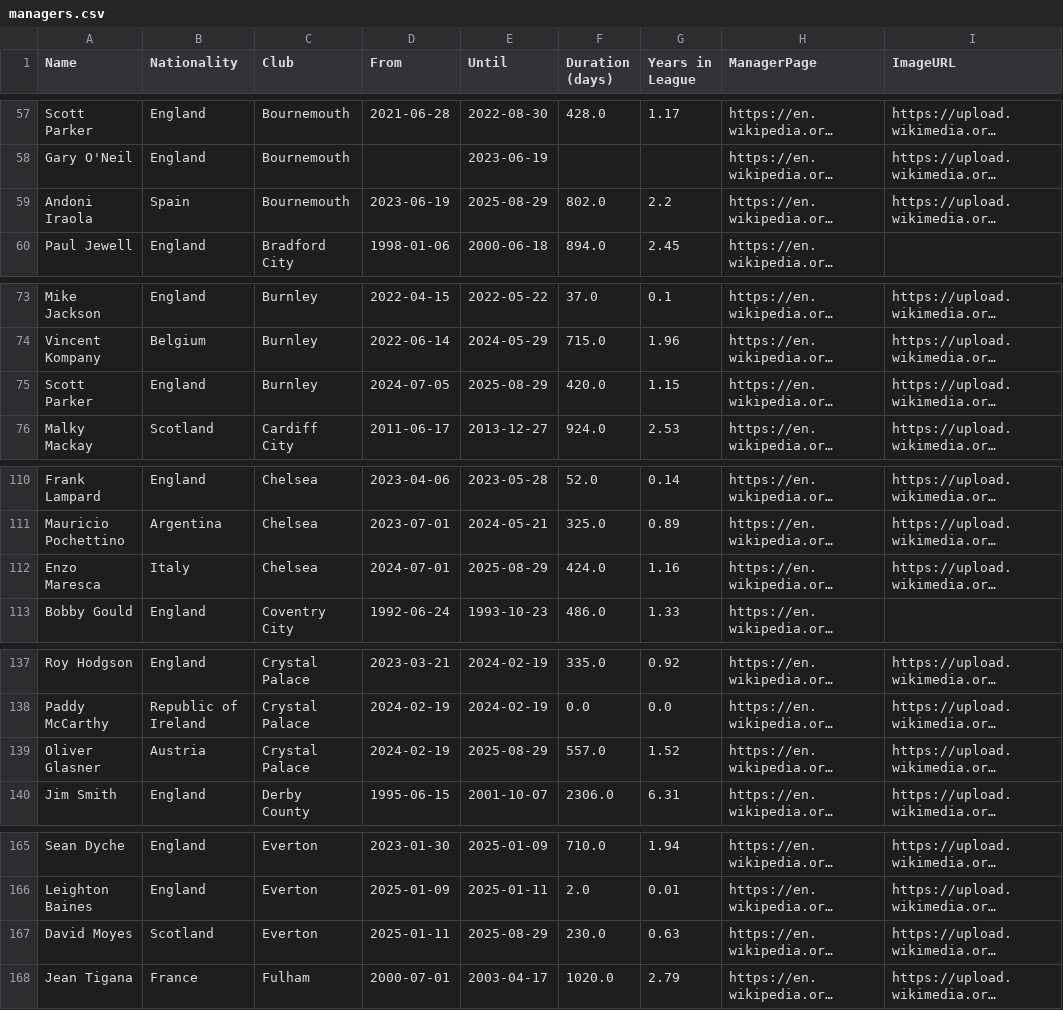
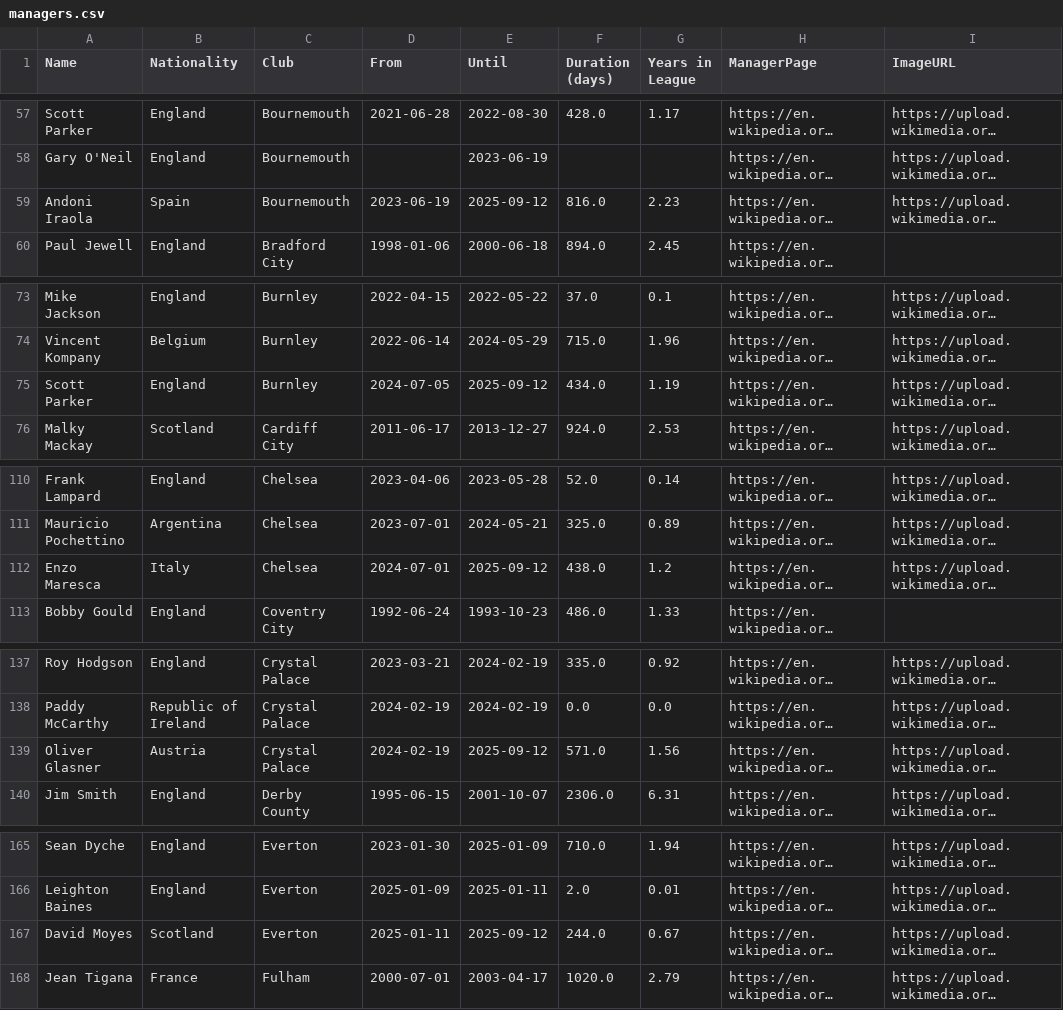
Before and after one commit to xGuff/xCliches-v2, a CSV file: data/raw/managers.csv, drawn as a sheet; only a part is shown, gaps mark what is left out; long unchanged cells end in …; the diff covers the shown part only; the diff names each change by its address in the sheet, - before the commit and + after, or states it on an @@ line.

```diff
--- a/data/raw/managers.csv
+++ b/data/raw/managers.csv
-E59 (Until): 2025-08-29
+E59 (Until): 2025-09-12
-F59 (Duration (days)): 802.0
+F59 (Duration (days)): 816.0
-G59 (Years in League): 2.2
+G59 (Years in League): 2.23
-E75 (Until): 2025-08-29
+E75 (Until): 2025-09-12
-F75 (Duration (days)): 420.0
+F75 (Duration (days)): 434.0
-G75 (Years in League): 1.15
+G75 (Years in League): 1.19
-E112 (Until): 2025-08-29
+E112 (Until): 2025-09-12
-F112 (Duration (days)): 424.0
+F112 (Duration (days)): 438.0
-G112 (Years in League): 1.16
+G112 (Years in League): 1.2
-E139 (Until): 2025-08-29
+E139 (Until): 2025-09-12
-F139 (Duration (days)): 557.0
+F139 (Duration (days)): 571.0
-G139 (Years in League): 1.52
+G139 (Years in League): 1.56
-E167 (Until): 2025-08-29
+E167 (Until): 2025-09-12
-F167 (Duration (days)): 230.0
+F167 (Duration (days)): 244.0
-G167 (Years in League): 0.63
+G167 (Years in League): 0.67
```
Also changed, not shown: 1 added row and 49 edited cells elsewhere in this file, data/raw/cliches.csv, data/raw/playlists.csv, 7 other files.
